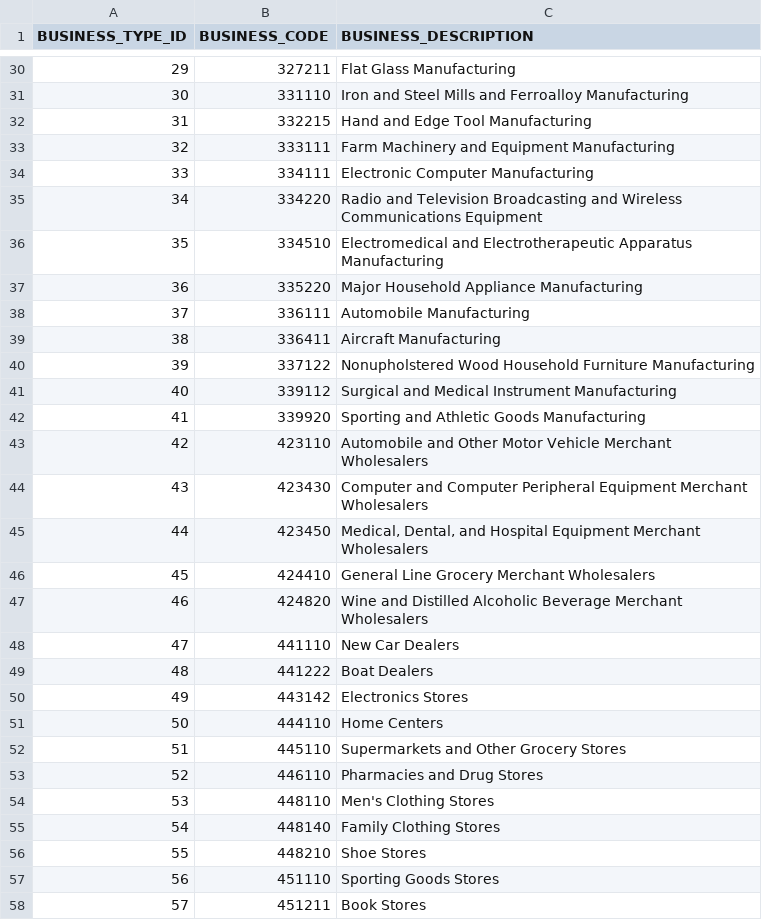
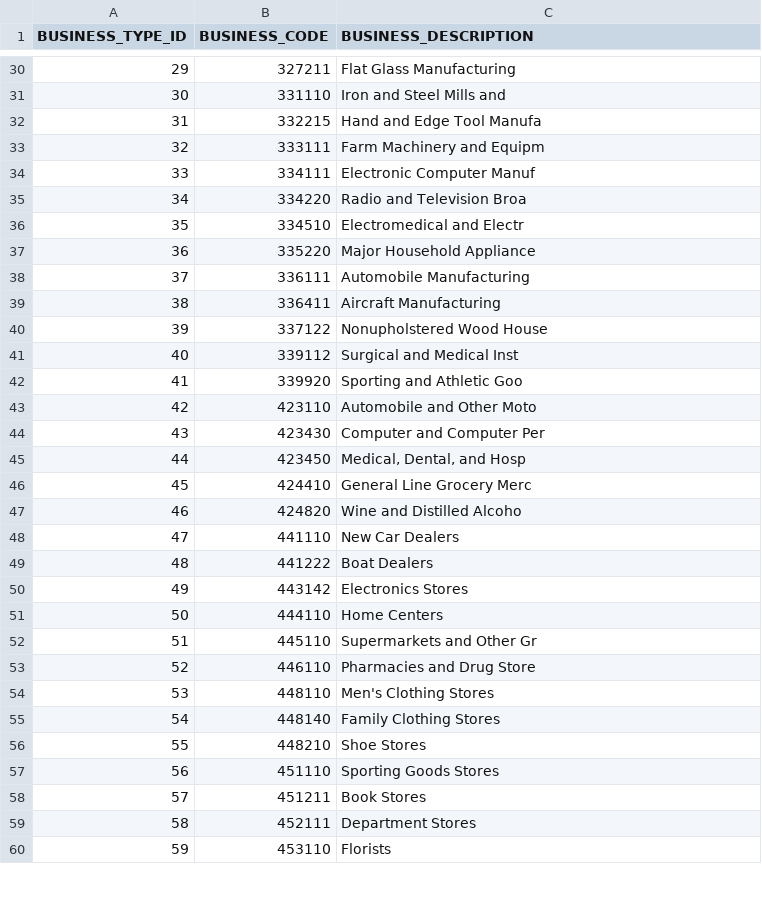
Before and after one commit to jadogeri/orleans_parish_personal_property_reporting_app, a CSV file: opao_pp_site/packages/static-data/seeds/business_types.csv, drawn as a sheet; only a part is shown, gaps mark what is left out; the shorter side is filled out with more unchanged rows; the diff covers the shown part only.

```diff
--- a/opao_pp_site/packages/static-data/seeds/business_types.csv
+++ b/opao_pp_site/packages/static-data/seeds/business_types.csv
@@ -30,19 +30,19 @@ BUSINESS_TYPE_ID,BUSINESS_CODE,BUSINESS_DESCRIPTION
 29,327211,Flat Glass Manufacturing
-30,331110,Iron and Steel Mills and Ferroalloy Manufacturing
-31,332215,Hand and Edge Tool Manufacturing
-32,333111,Farm Machinery and Equipment Manufacturing
-33,334111,Electronic Computer Manufacturing
-34,334220,Radio and Television Broadcasting and Wireless Communications Equipment
-35,334510,Electromedical and Electrotherapeutic Apparatus Manufacturing
-36,335220,Major Household Appliance Manufacturing
+30,331110,Iron and Steel Mills and
+31,332215,Hand and Edge Tool Manufa
+32,333111,Farm Machinery and Equipm
+33,334111,Electronic Computer Manuf
+34,334220,Radio and Television Broa
+35,334510,Electromedical and Electr
+36,335220,Major Household Appliance
 37,336111,Automobile Manufacturing
 38,336411,Aircraft Manufacturing
-39,337122,Nonupholstered Wood Household Furniture Manufacturing
-40,339112,Surgical and Medical Instrument Manufacturing
-41,339920,Sporting and Athletic Goods Manufacturing
-42,423110,Automobile and Other Motor Vehicle Merchant Wholesalers
-43,423430,Computer and Computer Peripheral Equipment Merchant Wholesalers
-44,423450,"Medical, Dental, and Hospital Equipment Merchant Wholesalers"
-45,424410,General Line Grocery Merchant Wholesalers
-46,424820,Wine and Distilled Alcoholic Beverage Merchant Wholesalers
+39,337122,Nonupholstered Wood House
+40,339112,Surgical and Medical Inst
+41,339920,Sporting and Athletic Goo
+42,423110,Automobile and Other Moto
+43,423430,Computer and Computer Per
+44,423450,"Medical, Dental, and Hosp"
+45,424410,General Line Grocery Merc
+46,424820,Wine and Distilled Alcoho
 47,441110,New Car Dealers
@@ -51,4 +51,4 @@ BUSINESS_TYPE_ID,BUSINESS_CODE,BUSINESS_DESCRIPTION
 50,444110,Home Centers
-51,445110,Supermarkets and Other Grocery Stores
-52,446110,Pharmacies and Drug Stores
+51,445110,Supermarkets and Other Gr
+52,446110,Pharmacies and Drug Store
 53,448110,Men's Clothing Stores
```
Also changed, not shown: 41 edited cells elsewhere in this file, 14 other files.
